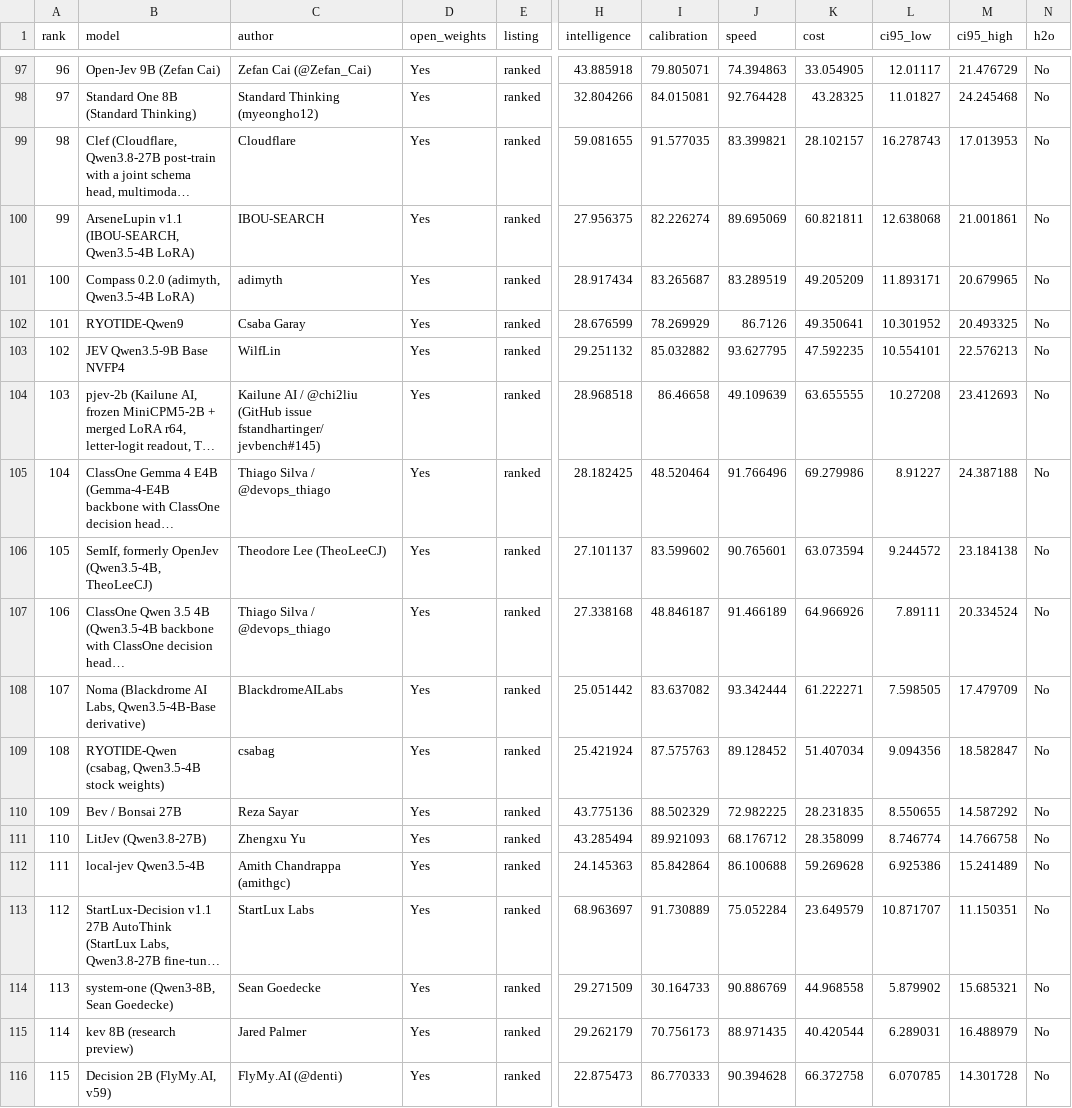
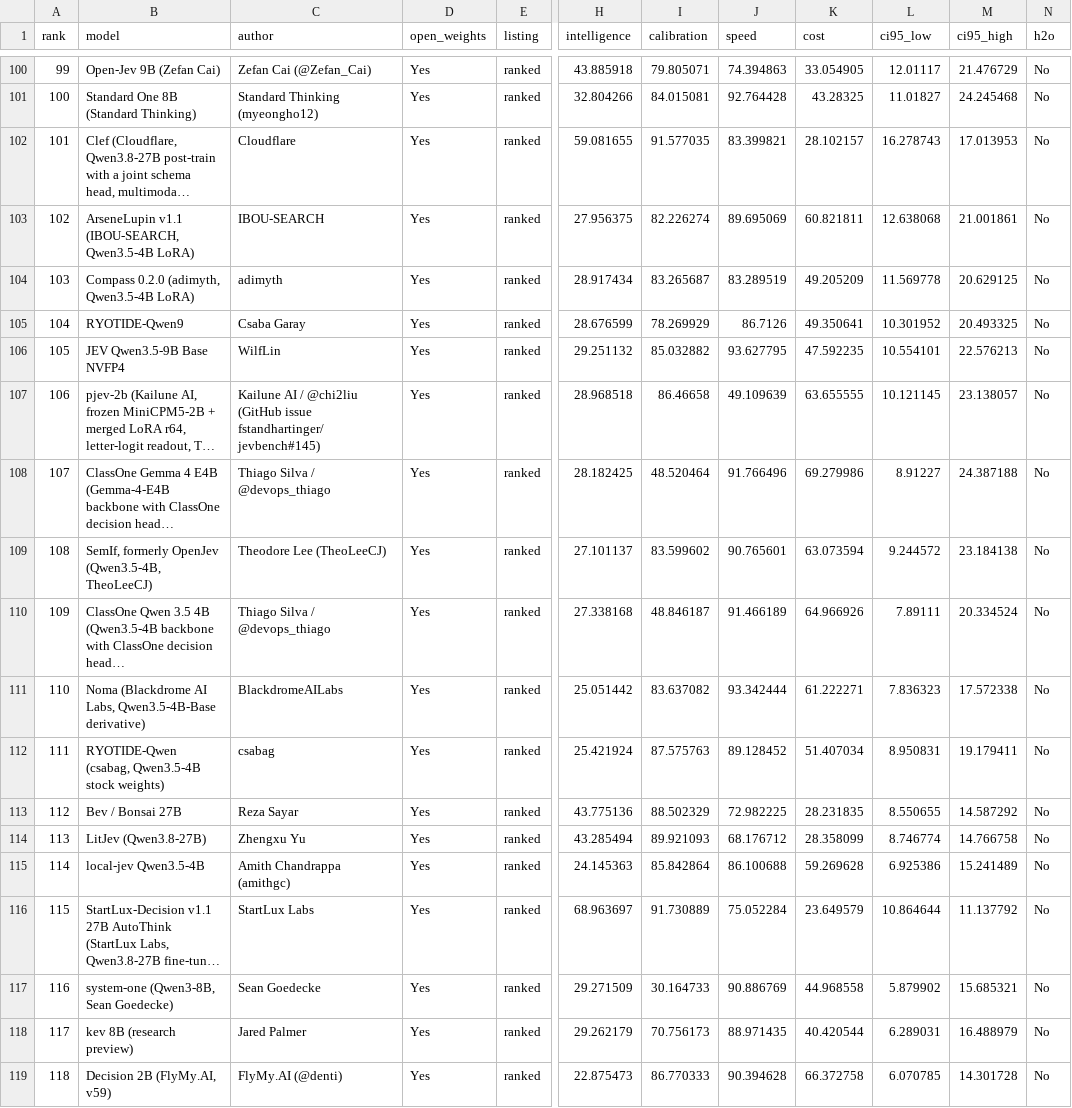
Before and after one commit to h2oai/benchmarks, a CSV file: site/data/jevbench.csv, drawn as a sheet; only a part is shown, gaps mark what is left out; long unchanged cells end in …; addresses are those after the commit; the diff covers the shown part only; the diff names each change by its address in the sheet, - before the commit and + after, or states it on an @@ line.

```diff
--- a/site/data/jevbench.csv
+++ b/site/data/jevbench.csv
@@ column A (rank) renumbered between rows 5 and 185 @@
-L104 (ci95_low): 11.893171
+L104 (ci95_low): 11.569778
-M104 (ci95_high): 20.679965
+M104 (ci95_high): 20.629125
-L107 (ci95_low): 10.27208
+L107 (ci95_low): 10.121145
-M107 (ci95_high): 23.412693
+M107 (ci95_high): 23.138057
-L111 (ci95_low): 7.598505
+L111 (ci95_low): 7.836323
-M111 (ci95_high): 17.479709
+M111 (ci95_high): 17.572338
-L112 (ci95_low): 9.094356
+L112 (ci95_low): 8.950831
-M112 (ci95_high): 18.582847
+M112 (ci95_high): 19.179411
-L116 (ci95_low): 10.871707
+L116 (ci95_low): 10.864644
-M116 (ci95_high): 11.150351
+M116 (ci95_high): 11.137792
```
Also changed, not shown: 5 added rows and 66 edited cells elsewhere in this file, site/data/futurex.csv, site/data/h2o-benchmarks.csv, 7 other files.
